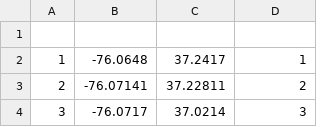
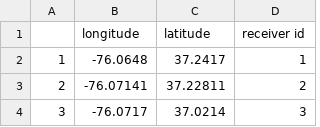
Before and after one commit to mahshidahmadian/spatiotemporal-predictive-model, a CSV file: datasets/receiver_data.csv, drawn as a sheet; only a part is shown; the diff names each change by its address in the sheet, - before the commit and + after, or states it on an @@ line.

Commit message:
Add files via upload

```diff
--- a/datasets/receiver_data.csv
+++ b/datasets/receiver_data.csv
-row 1: (empty)
+row 1:  | longitude | latitude | receiver id
```
